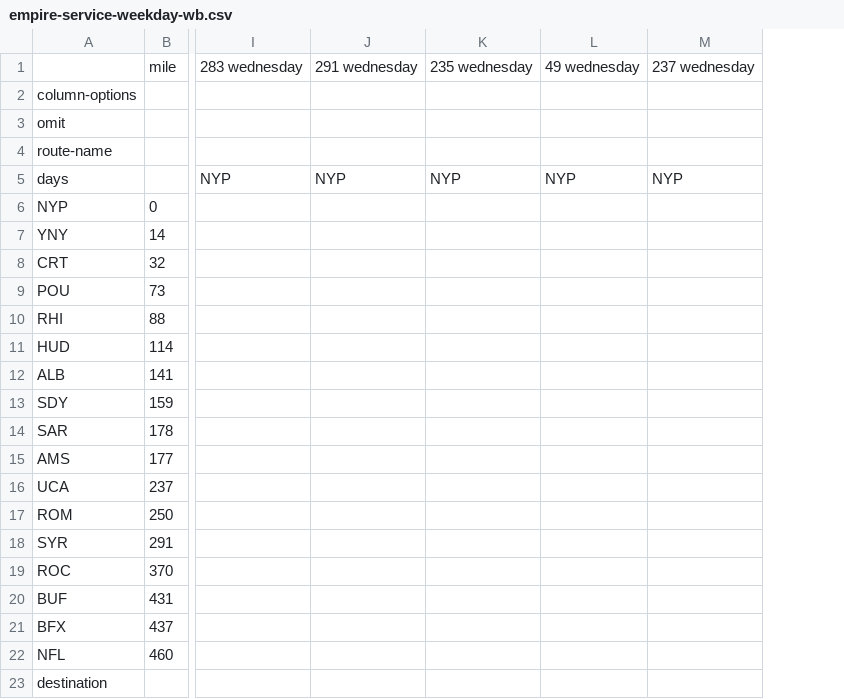
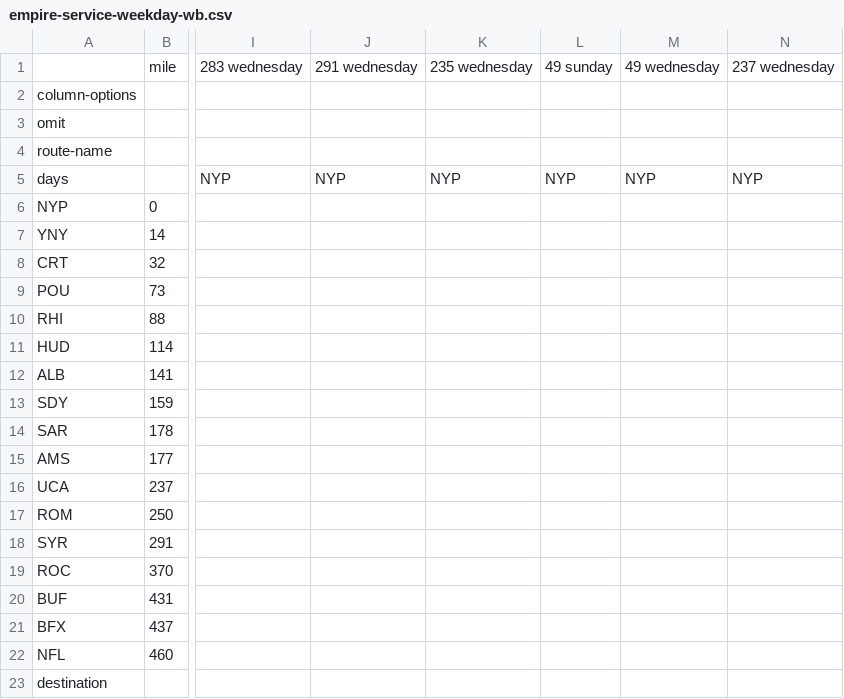
Before and after one commit to juckins/timetable_kit, a CSV file: timetable_kit/specs_amtrak/empire-service-weekday-wb.csv, drawn as a sheet; only a part is shown, gaps mark what is left out; the diff names each change by its address in the sheet, - before the commit and + after, or states it on an @@ line.

```diff
--- a/timetable_kit/specs_amtrak/empire-service-weekday-wb.csv
+++ b/timetable_kit/specs_amtrak/empire-service-weekday-wb.csv
+column L, rows 1-5: 49 sunday |  |  |  | NYP
```
Also changed, not shown: timetable_kit/specs_amtrak/hiawatha-nb.csv, timetable_kit/specs_amtrak/hiawatha-sb.csv, 26 other files.
